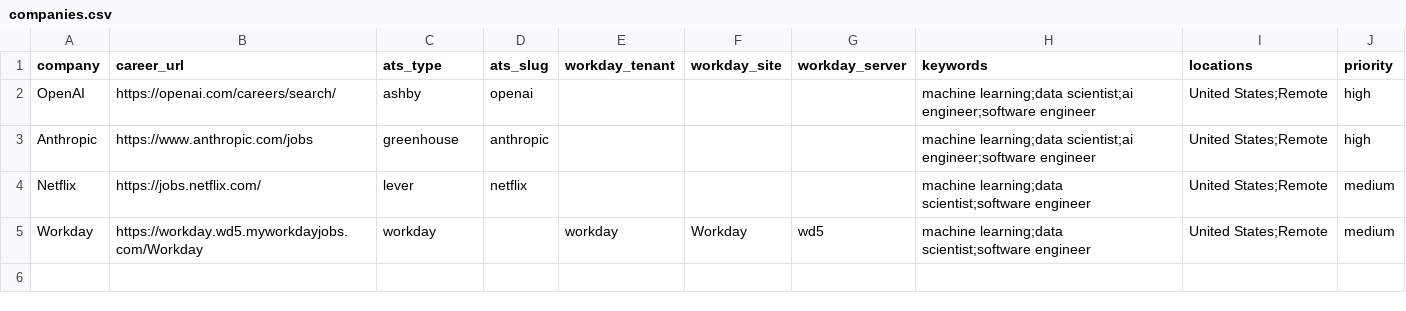
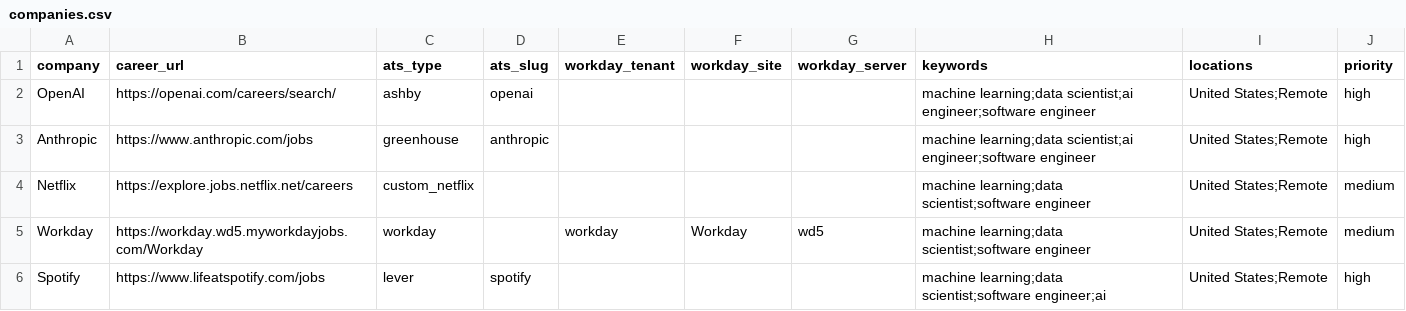
Before and after one commit to surabhi1914/JobScout_AI, a CSV file: data/companies.csv, drawn as a sheet.

```diff
--- a/data/companies.csv
+++ b/data/companies.csv
@@ -3,3 +3,4 @@ OpenAI,https://openai.com/careers/search/,ashby,openai,,,,machine learning;data
 Anthropic,https://www.anthropic.com/jobs,greenhouse,anthropic,,,,machine learning;data scientist;ai engineer;software engineer,United States;Remote,high
-Netflix,https://jobs.netflix.com/,lever,netflix,,,,machine learning;data scientist;software engineer,United States;Remote,medium
+Netflix,https://explore.jobs.netflix.net/careers,custom_netflix,,,,,machine learning;data scientist;software engineer,United States;Remote,medium
 Workday,https://workday.wd5.myworkdayjobs.com/Workday,workday,,workday,Workday,wd5,machine learning;data scientist;software engineer,United States;Remote,medium
+Spotify,https://www.lifeatspotify.com/jobs,lever,spotify,,,,machine learning;data scientist;software engineer;ai,United States;Remote,high
```
Also changed, not shown: 2 other files.
